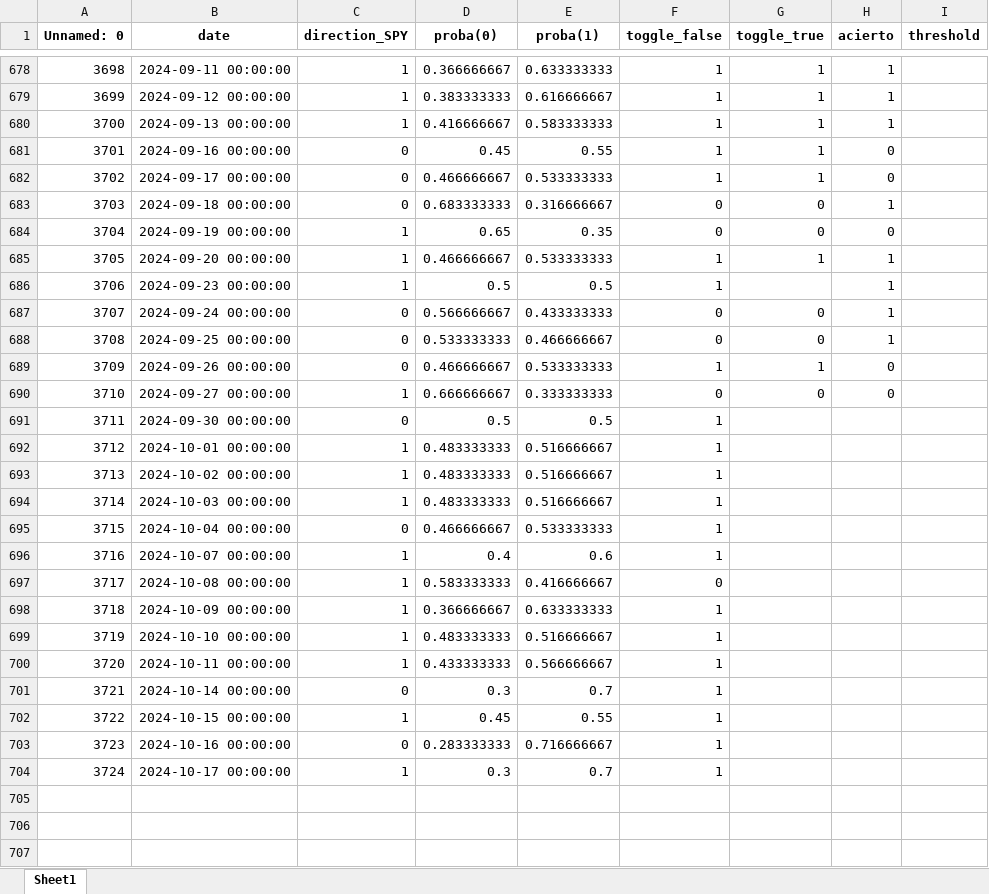
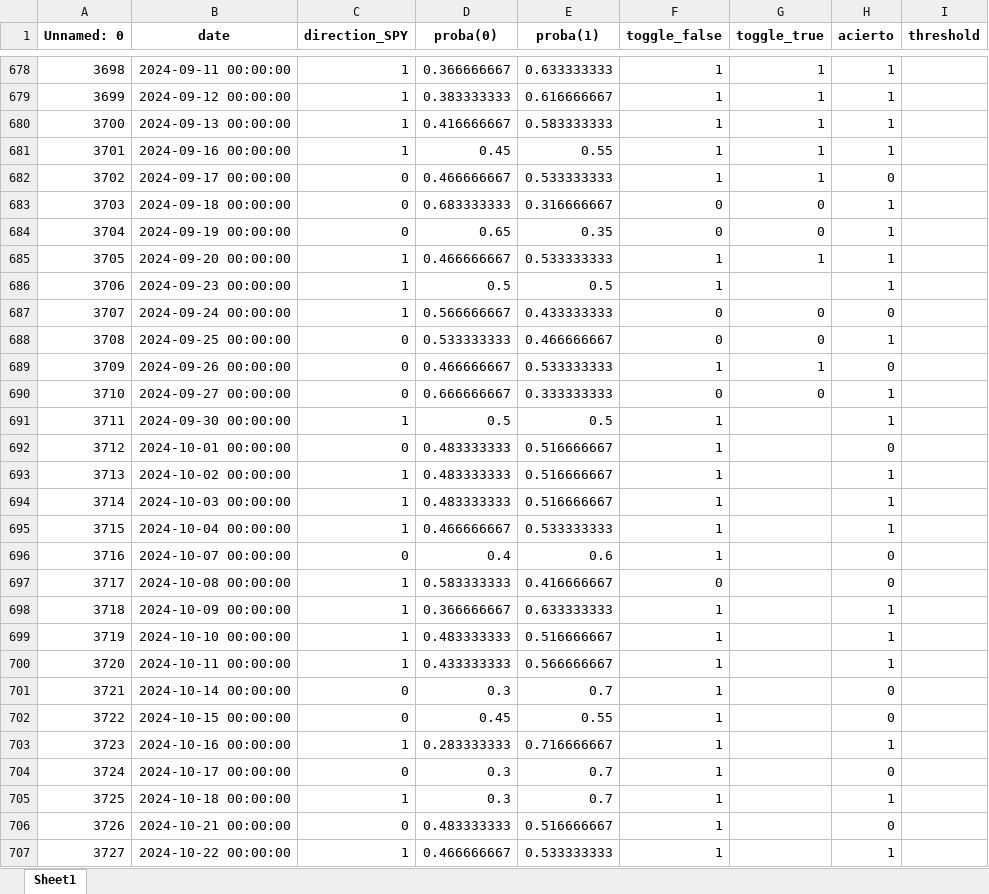
Before and after one commit to santiagogiraldo09/Arkad, an Excel workbook: OC_Proba_Santi_FI0122_FF1024_v1.xlsx, sheet Sheet1, drawn as a sheet; only a part is shown, gaps mark what is left out; values as stored, in another font and other column widths than the file's, no borders; the diff covers the shown part only; the diff names each change by its address in the sheet, - before the commit and + after, or states it on an @@ line.

```diff
--- a/OC_Proba_Santi_FI0122_FF1024_v1.xlsx (sheet Sheet1)
+++ b/OC_Proba_Santi_FI0122_FF1024_v1.xlsx (sheet Sheet1)
-C681 (direction_SPY): 0
+C681 (direction_SPY): 1
-H681 (acierto): 0
+H681 (acierto): 1
-C684 (direction_SPY): 1
+C684 (direction_SPY): 0
-H684 (acierto): 0
+H684 (acierto): 1
-C687 (direction_SPY): 0
+C687 (direction_SPY): 1
-H687 (acierto): 1
+H687 (acierto): 0
-C690 (direction_SPY): 1
+C690 (direction_SPY): 0
-H690 (acierto): 0
+H690 (acierto): 1
-C691 (direction_SPY): 0
+C691 (direction_SPY): 1
-H691 (acierto): (empty)
+H691 (acierto): 1
-C692 (direction_SPY): 1
+C692 (direction_SPY): 0
-H692 (acierto): (empty)
+H692 (acierto): 0
-H693:H695 (acierto): (empty)
+H693:H695 (acierto): 1
-C695 (direction_SPY): 0
+C695 (direction_SPY): 1
-C696 (direction_SPY): 1
+C696 (direction_SPY): 0
-H696:H697 (acierto): (empty)
+H696:H697 (acierto): 0
-H698:H700 (acierto): (empty)
+H698:H700 (acierto): 1
-H701:H702 (acierto): (empty)
+H701:H702 (acierto): 0
-C702 (direction_SPY): 1
+C702 (direction_SPY): 0
-C703 (direction_SPY): 0
+C703 (direction_SPY): 1
-H703 (acierto): (empty)
+H703 (acierto): 1
-C704 (direction_SPY): 1
+C704 (direction_SPY): 0
-H704 (acierto): (empty)
+H704 (acierto): 0
+row 705: 3725 | 2024-10-18 00:00:00 | 1 | 0.3 | 0.7 | 1 |  | 1
+row 706: 3726 | 2024-10-21 00:00:00 | 0 | 0.483333333 | 0.516666667 | 1 |  | 0
+row 707: 3727 | 2024-10-22 00:00:00 | 1 | 0.466666667 | 0.533333333 | 1 |  | 1
```
Also changed, not shown: 27 added rows and 52 edited cells elsewhere in this sheet, 1 other file.
